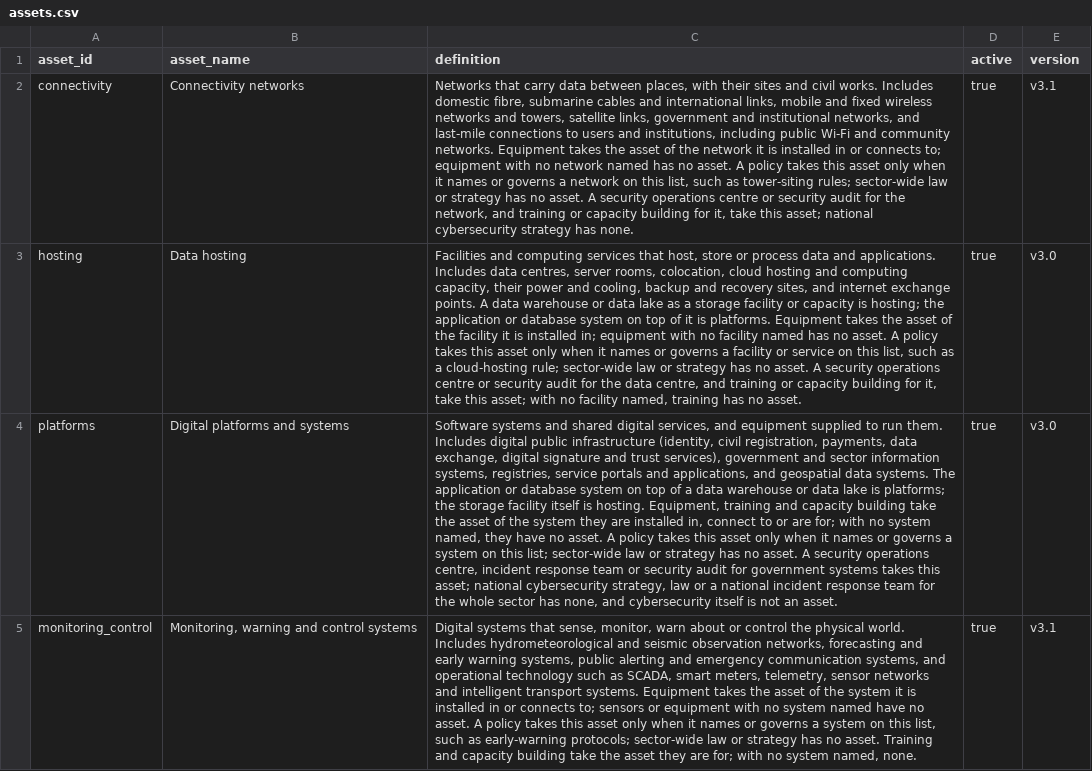
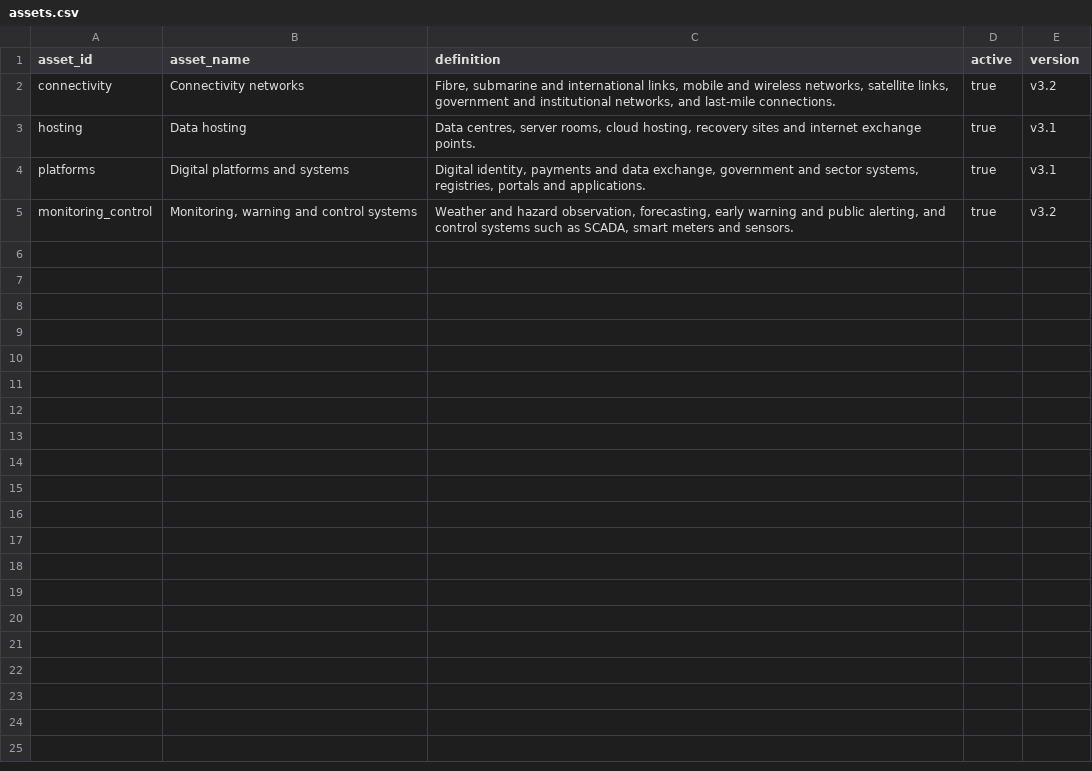
Before and after one commit to devvartpoddar/wbg-digital-resilience, a CSV file: inputs/taxonomy/assets.csv, drawn as a sheet; the diff names each change by its address in the sheet, - before the commit and + after, or states it on an @@ line.

```diff
--- a/inputs/taxonomy/assets.csv
+++ b/inputs/taxonomy/assets.csv
-C2 (definition): Networks that carry data between places, with their sites and civil works. Includes domestic fibre, submarine cables and international links, mobile and fixed wireless networks and towers, satellite links, government and institutional networks, and last-mile connections to users and institutions, including public Wi-Fi and community networks. Equipment takes the asset of the network it is installed in or connects to; equipment with no network named has no asset. A policy takes this asset only when it names or governs a network on this list, such as tower-siting rules; sector-wide law or strategy has no asset. A security operations centre or security audit for the network, and training or capacity building for it, take this asset; national cybersecurity strategy has none.
+C2 (definition): Fibre, submarine and international links, mobile and wireless networks, satellite links, government and institutional networks, and last-mile connections.
-E2 (version): v3.1
+E2 (version): v3.2
-C3 (definition): Facilities and computing services that host, store or process data and applications. Includes data centres, server rooms, colocation, cloud hosting and computing capacity, their power and cooling, backup and recovery sites, and internet exchange points. A data warehouse or data lake as a storage facility or capacity is hosting; the application or database system on top of it is platforms. Equipment takes the asset of the facility it is installed in; equipment with no facility named has no asset. A policy takes this asset only when it names or governs a facility or service on this list, such as a cloud-hosting rule; sector-wide law or strategy has no asset. A security operations centre or security audit for the data centre, and training or capacity building for it, take this asset; with no facility named, training has no asset.
+C3 (definition): Data centres, server rooms, cloud hosting, recovery sites and internet exchange points.
-E3:E4 (version): v3.0
+E3:E4 (version): v3.1
-C4 (definition): Software systems and shared digital services, and equipment supplied to run them. Includes digital public infrastructure (identity, civil registration, payments, data exchange, digital signature and trust services), government and sector information systems, registries, service portals and applications, and geospatial data systems. The application or database system on top of a data warehouse or data lake is platforms; the storage facility itself is hosting. Equipment, training and capacity building take the asset of the system they are installed in, connect to or are for; with no system named, they have no asset. A policy takes this asset only when it names or governs a system on this list; sector-wide law or strategy has no asset. A security operations centre, incident response team or security audit for government systems takes this asset; national cybersecurity strategy, law or a national incident response team for the whole sector has none, and cybersecurity itself is not an asset.
+C4 (definition): Digital identity, payments and data exchange, government and sector systems, registries, portals and applications.
-C5 (definition): Digital systems that sense, monitor, warn about or control the physical world. Includes hydrometeorological and seismic observation networks, forecasting and early warning systems, public alerting and emergency communication systems, and operational technology such as SCADA, smart meters, telemetry, sensor networks and intelligent transport systems. Equipment takes the asset of the system it is installed in or connects to; sensors or equipment with no system named have no asset. A policy takes this asset only when it names or governs a system on this list, such as early-warning protocols; sector-wide law or strategy has no asset. Training and capacity building take the asset they are for; with no system named, none.
+C5 (definition): Weather and hazard observation, forecasting, early warning and public alerting, and control systems such as SCADA, smart meters and sensors.
-E5 (version): v3.1
+E5 (version): v3.2
```
Also changed, not shown: analysis/labels/climate_governance.csv, inputs/taxonomy/flags.csv, 12 other files.
